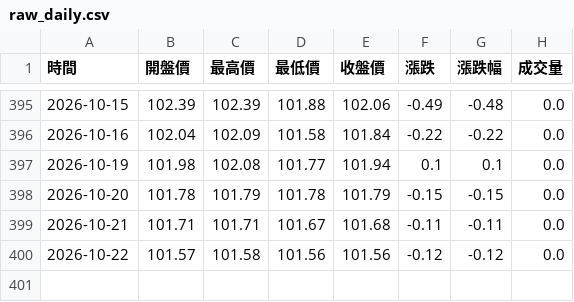
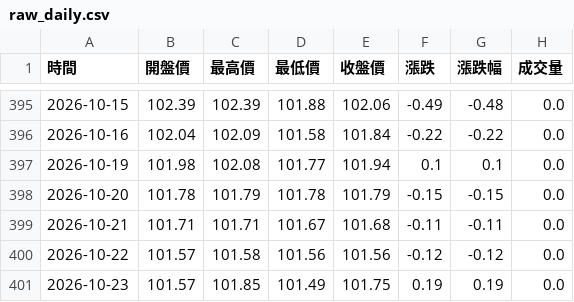
Before and after one commit to hawk82508-cloud/US-Dollar-Index, a CSV file: raw_daily.csv, drawn as a sheet; only a part is shown, gaps mark what is left out.

```diff
--- a/raw_daily.csv
+++ b/raw_daily.csv
@@ -400 +400,2 @@
 2026-10-22,101.57,101.58,101.56,101.56,-0.12,-0.12,0.0
+2026-10-23,101.57,101.85,101.49,101.75,0.19,0.19,0.0
```
Also changed, not shown: raw_monthly.csv, raw_weekly.csv, 1 other file.
